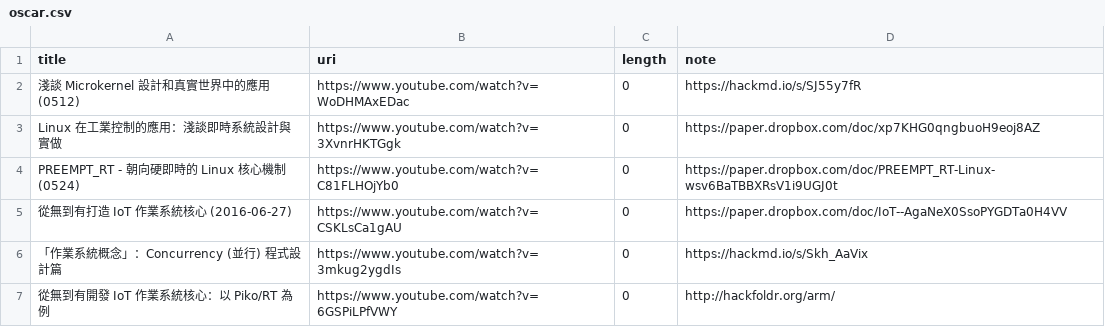
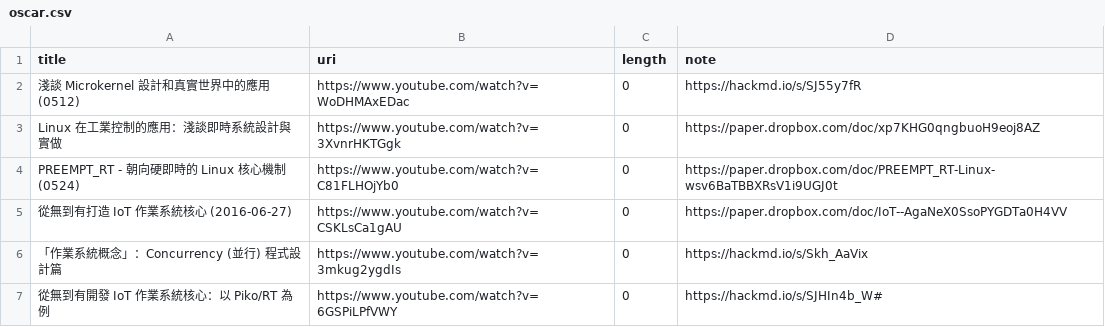
Before and after one commit to samwhelp/demo-playlist, a CSV file: _data/playlist/guts/oscar.csv, drawn as a sheet.

Commit message:
fix

```diff
--- a/_data/playlist/guts/oscar.csv
+++ b/_data/playlist/guts/oscar.csv
@@ -6,2 +6,2 @@ title,uri,length,note
 "「作業系統概念」：Concurrency (並行) 程式設計篇","https://www.youtube.com/watch?v=3mkug2ygdIs","0","https://hackmd.io/s/Skh_AaVix"
-"從無到有開發 IoT 作業系統核心：以 Piko/RT 為例 ","https://www.youtube.com/watch?v=6GSPiLPfVWY","0","http://hackfoldr.org/arm/"
+"從無到有開發 IoT 作業系統核心：以 Piko/RT 為例 ","https://www.youtube.com/watch?v=6GSPiLPfVWY","0","https://hackmd.io/s/SJHIn4b_W#"
```
